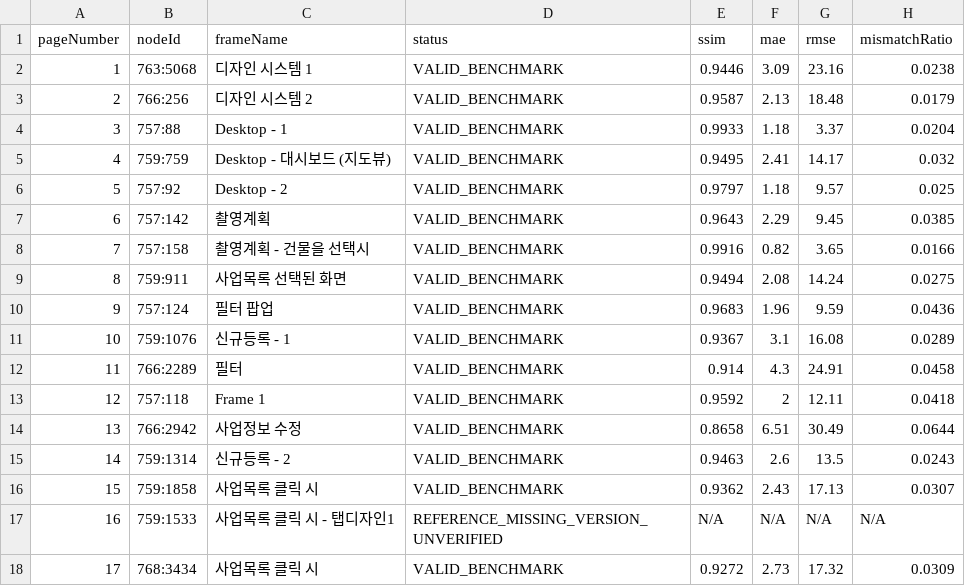
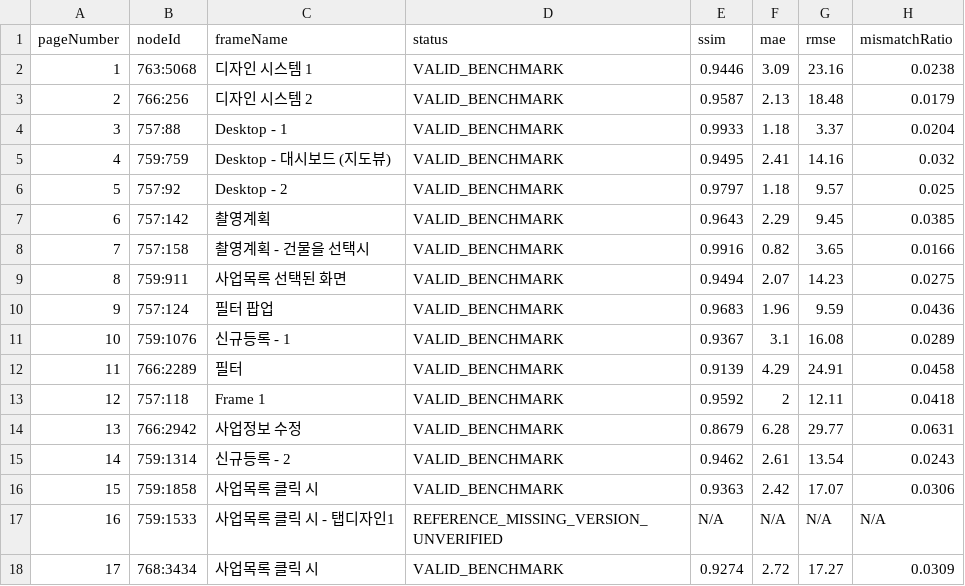
Before and after one commit to wldghs5s-max/Figma2Word, a CSV file: phase39-verification-foundation/metrics/production-verification.csv, drawn as a sheet.

Commit message:
fix: phase40.2 improve vector fidelity and word edit robustness

```diff
--- a/phase39-verification-foundation/metrics/production-verification.csv
+++ b/phase39-verification-foundation/metrics/production-verification.csv
@@ -4,3 +4,3 @@ pageNumber,nodeId,frameName,status,ssim,mae,rmse,mismatchRatio
 3,"757:88","Desktop - 1",VALID_BENCHMARK,0.9933,1.18,3.37,0.0204
-4,"759:759","Desktop - 대시보드 (지도뷰)",VALID_BENCHMARK,0.9495,2.41,14.17,0.032
+4,"759:759","Desktop - 대시보드 (지도뷰)",VALID_BENCHMARK,0.9495,2.41,14.16,0.032
 5,"757:92","Desktop - 2",VALID_BENCHMARK,0.9797,1.18,9.57,0.025
@@ -8,11 +8,11 @@ pageNumber,nodeId,frameName,status,ssim,mae,rmse,mismatchRatio
 7,"757:158","촬영계획 - 건물을 선택시",VALID_BENCHMARK,0.9916,0.82,3.65,0.0166
-8,"759:911","사업목록 선택된 화면",VALID_BENCHMARK,0.9494,2.08,14.24,0.0275
+8,"759:911","사업목록 선택된 화면",VALID_BENCHMARK,0.9494,2.07,14.23,0.0275
 9,"757:124","필터 팝업",VALID_BENCHMARK,0.9683,1.96,9.59,0.0436
 10,"759:1076","신규등록 - 1",VALID_BENCHMARK,0.9367,3.1,16.08,0.0289
-11,"766:2289","필터",VALID_BENCHMARK,0.914,4.3,24.91,0.0458
+11,"766:2289","필터",VALID_BENCHMARK,0.9139,4.29,24.91,0.0458
 12,"757:118","Frame 1",VALID_BENCHMARK,0.9592,2,12.11,0.0418
-13,"766:2942","사업정보 수정",VALID_BENCHMARK,0.8658,6.51,30.49,0.0644
-14,"759:1314","신규등록 - 2",VALID_BENCHMARK,0.9463,2.6,13.5,0.0243
-15,"759:1858","사업목록 클릭 시",VALID_BENCHMARK,0.9362,2.43,17.13,0.0307
+13,"766:2942","사업정보 수정",VALID_BENCHMARK,0.8679,6.28,29.77,0.0631
+14,"759:1314","신규등록 - 2",VALID_BENCHMARK,0.9462,2.61,13.54,0.0243
+15,"759:1858","사업목록 클릭 시",VALID_BENCHMARK,0.9363,2.42,17.07,0.0306
 16,"759:1533","사업목록 클릭 시 - 탭디자인1",REFERENCE_MISSING_VERSION_UNVERIFIED,N/A,N/A,N/A,N/A
-17,"768:3434","사업목록 클릭 시",VALID_BENCHMARK,0.9272,2.73,17.32,0.0309
+17,"768:3434","사업목록 클릭 시",VALID_BENCHMARK,0.9274,2.72,17.27,0.0309
```
Also changed, not shown: 35 other files.
